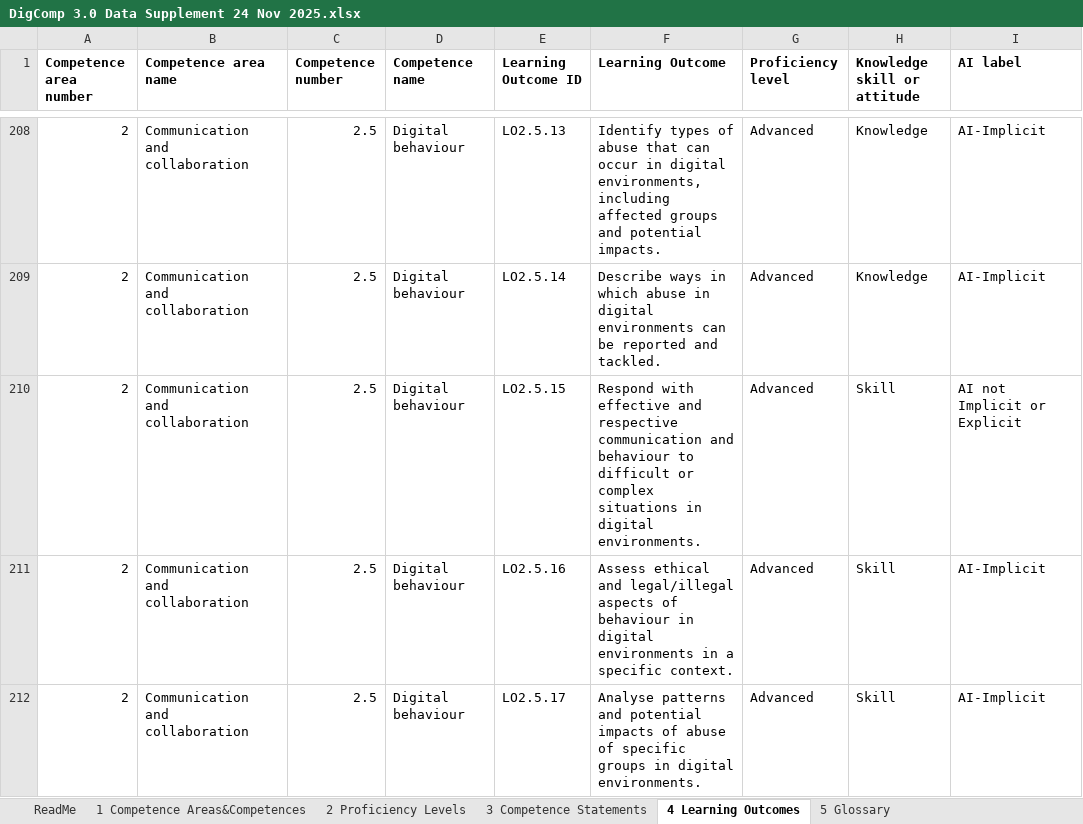
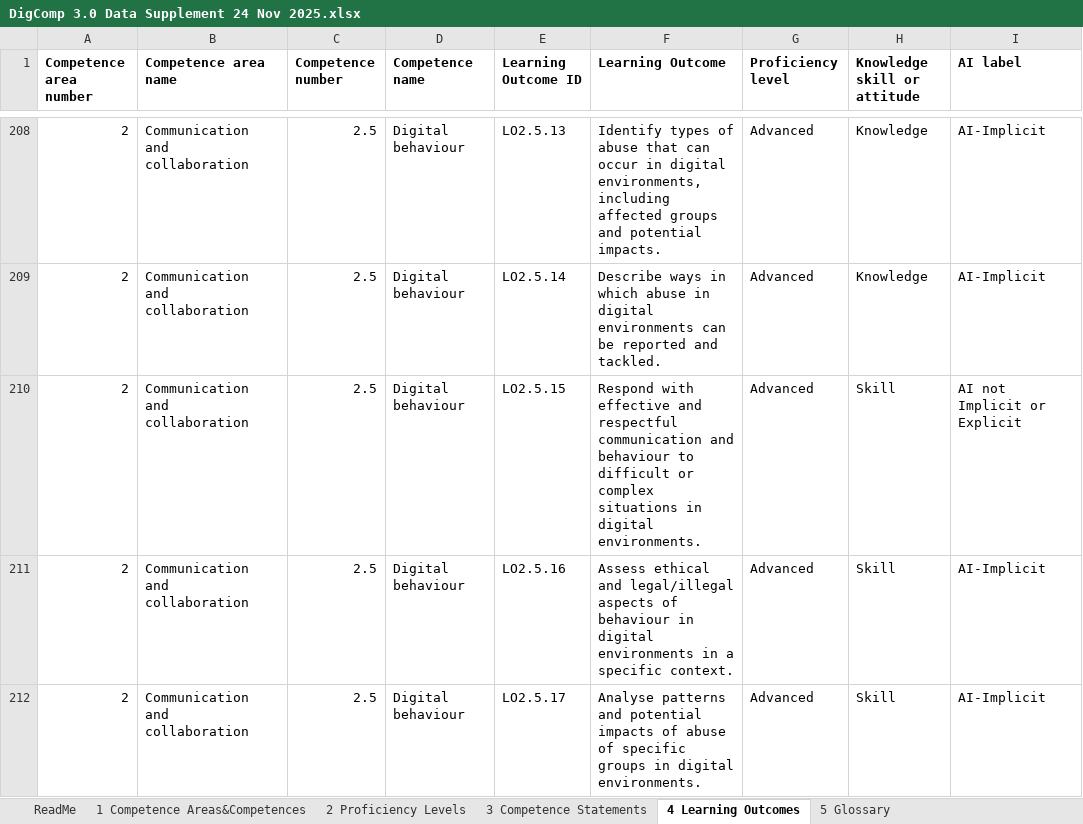
Before and after one commit to PiAir/digcomp3-l10n, an Excel workbook: sources/DigComp 3.0 Data Supplement 24 Nov 2025.xlsx, sheet 4 Learning Outcomes, drawn as a sheet; only a part is shown, gaps mark what is left out; values as stored, in another font and other column widths than the file's, no borders; the diff names each change by its address in the sheet, - before the commit and + after, or states it on an @@ line.

Commit message:
minor manual fixed to locale\outcomes files, major update to build artifacts script for XLSX and JSON-LD

```diff
--- a/sources/DigComp 3.0 Data Supplement 24 Nov 2025.xlsx (sheet 4 Learning Outcomes)
+++ b/sources/DigComp 3.0 Data Supplement 24 Nov 2025.xlsx (sheet 4 Learning Outcomes)
-F210 (Learning Outcome): …effective and respective communication and…
+F210 (Learning Outcome): …effective and respectful communication and…
```
Also changed, not shown: 8 other files.
